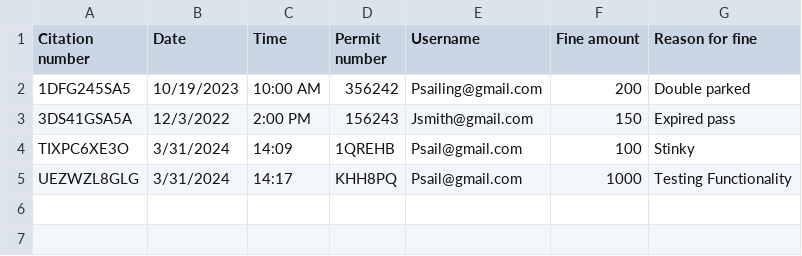
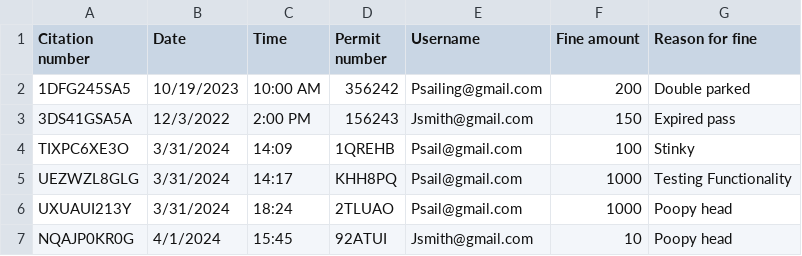
Before and after one commit to DyeTry/CEN3031-Spring24-Team2, a CSV file: src/main/resources/com/team2/cen3031spring2024team2/FinesDatabase.csv, drawn as a sheet; the diff names each change by its address in the sheet, - before the commit and + after, or states it on an @@ line.

```diff
--- a/src/main/resources/com/team2/cen3031spring2024team2/FinesDatabase.csv
+++ b/src/main/resources/com/team2/cen3031spring2024team2/FinesDatabase.csv
+row 6: UXUAUI213Y | 3/31/2024 | 18:24 | 2TLUAO | Psail@gmail.com | 1000 | Poopy head
+row 7: NQAJP0KR0G | 4/1/2024 | 15:45 | 92ATUI | Jsmith@gmail.com | 10 | Poopy head
```
Also changed, not shown: 5 other files.
